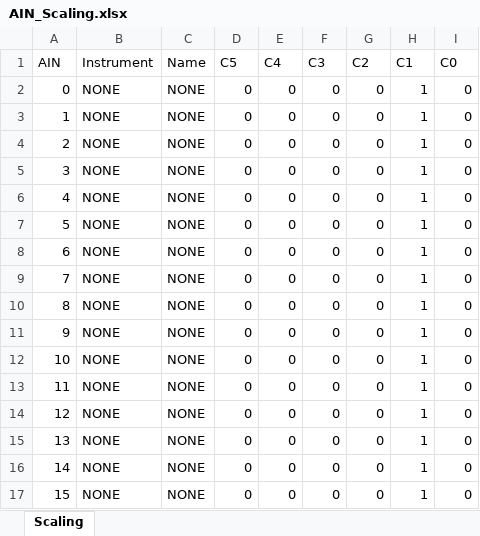
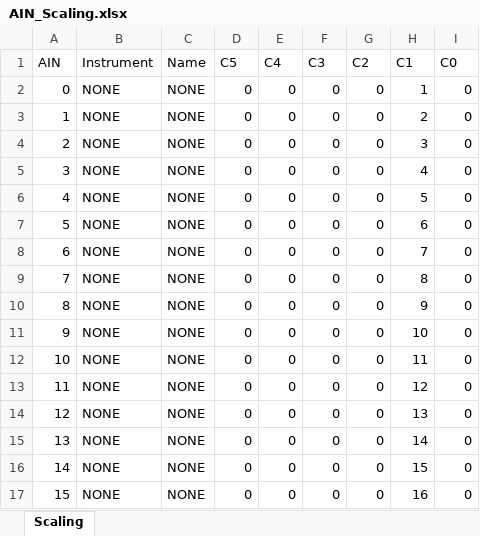
Before and after one commit to AlexBFlat/LADS-DAQ, an Excel workbook: 0_AvionicsnDAQ/Datalogger/AIN_Scaling.xlsx, sheet Scaling, drawn as a sheet; values as stored, in another font and other column widths than the file's, no borders; the diff names each change by its address in the sheet, - before the commit and + after, or states it on an @@ line.

```diff
--- a/0_AvionicsnDAQ/Datalogger/AIN_Scaling.xlsx (sheet Scaling)
+++ b/0_AvionicsnDAQ/Datalogger/AIN_Scaling.xlsx (sheet Scaling)
-H3 (C1): 1
+H3 (C1): 2
-H4 (C1): 1
+H4 (C1): 3
-H5 (C1): 1
+H5 (C1): 4
-H6 (C1): 1
+H6 (C1): 5
-H7 (C1): 1
+H7 (C1): 6
-H8 (C1): 1
+H8 (C1): 7
-H9 (C1): 1
+H9 (C1): 8
-H10 (C1): 1
+H10 (C1): 9
-H11 (C1): 1
+H11 (C1): 10
-H12 (C1): 1
+H12 (C1): 11
-H13 (C1): 1
+H13 (C1): 12
-H14 (C1): 1
+H14 (C1): 13
-H15 (C1): 1
+H15 (C1): 14
-H16 (C1): 1
+H16 (C1): 15
-H17 (C1): 1
+H17 (C1): 16
```
Also changed, not shown: 4 other files.
